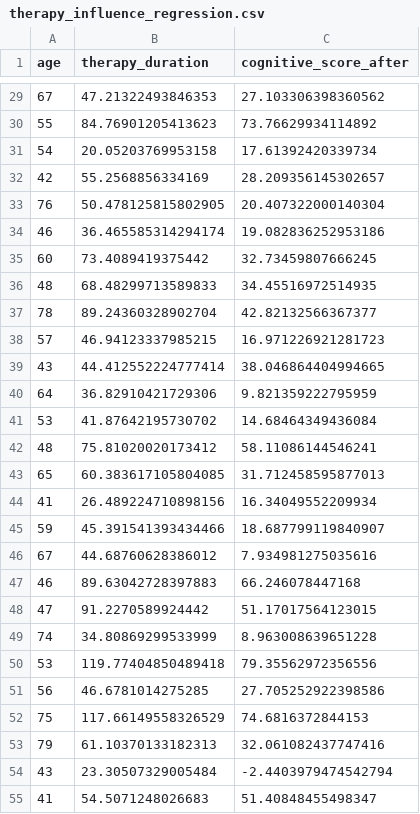
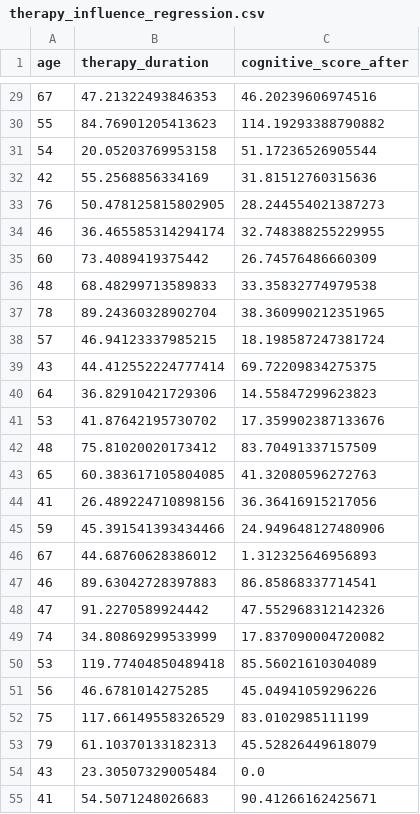
Before and after one commit to Jamoser123/PNR_Advanced_DataScience, a CSV file: 1_Overview/therapy_influence_regression.csv, drawn as a sheet; only a part is shown, gaps mark what is left out; the diff covers the shown part only.

```diff
--- a/1_Overview/therapy_influence_regression.csv
+++ b/1_Overview/therapy_influence_regression.csv
@@ -29,27 +29,27 @@ age,therapy_duration,cognitive_score_after
-67,47.21322493846353,27.103306398360562
-55,84.76901205413623,73.76629934114892
-54,20.05203769953158,17.61392420339734
-42,55.2568856334169,28.209356145302657
-76,50.478125815802905,20.407322000140304
-46,36.465585314294174,19.082836252953186
-60,73.4089419375442,32.73459807666245
-48,68.48299713589833,34.45516972514935
-78,89.24360328902704,42.82132566367377
-57,46.94123337985215,16.971226921281723
-43,44.412552224777414,38.046864404994665
-64,36.82910421729306,9.821359222795959
-53,41.87642195730702,14.68464349436084
-48,75.81020020173412,58.11086144546241
-65,60.383617105804085,31.712458595877013
-41,26.489224710898156,16.34049552209934
-59,45.391541393434466,18.687799119840907
-67,44.68760628386012,7.934981275035616
-46,89.63042728397883,66.246078447168
-47,91.2270589924442,51.17017564123015
-74,34.80869299533999,8.963008639651228
-53,119.77404850489418,79.35562972356556
-56,46.6781014275285,27.705252922398586
-75,117.66149558326529,74.6816372844153
-79,61.10370133182313,32.061082437747416
-43,23.30507329005484,-2.4403979474542794
-41,54.5071248026683,51.40848455498347
+67,47.21322493846353,46.20239606974516
+55,84.76901205413623,114.19293388790882
+54,20.05203769953158,51.17236526905544
+42,55.2568856334169,31.81512760315636
+76,50.478125815802905,28.244554021387273
+46,36.465585314294174,32.748388255229955
+60,73.4089419375442,26.74576486660309
+48,68.48299713589833,33.35832774979538
+78,89.24360328902704,38.360990212351965
+57,46.94123337985215,18.198587247381724
+43,44.412552224777414,69.72209834275375
+64,36.82910421729306,14.55847299623823
+53,41.87642195730702,17.359902387133676
+48,75.81020020173412,83.70491337157509
+65,60.383617105804085,41.32080596272763
+41,26.489224710898156,36.36416915217056
+59,45.391541393434466,24.949648127480906
+67,44.68760628386012,1.312325646956893
+46,89.63042728397883,86.85868337714541
+47,91.2270589924442,47.552968312142326
+74,34.80869299533999,17.837090004720082
+53,119.77404850489418,85.56021610304089
+56,46.6781014275285,45.04941059296226
+75,117.66149558326529,83.0102985111199
+79,61.10370133182313,45.52826449618079
+43,23.30507329005484,0.0
+41,54.5071248026683,90.41266162425671
```
Also changed, not shown: 93 edited cells elsewhere in this file, 4 other files.
